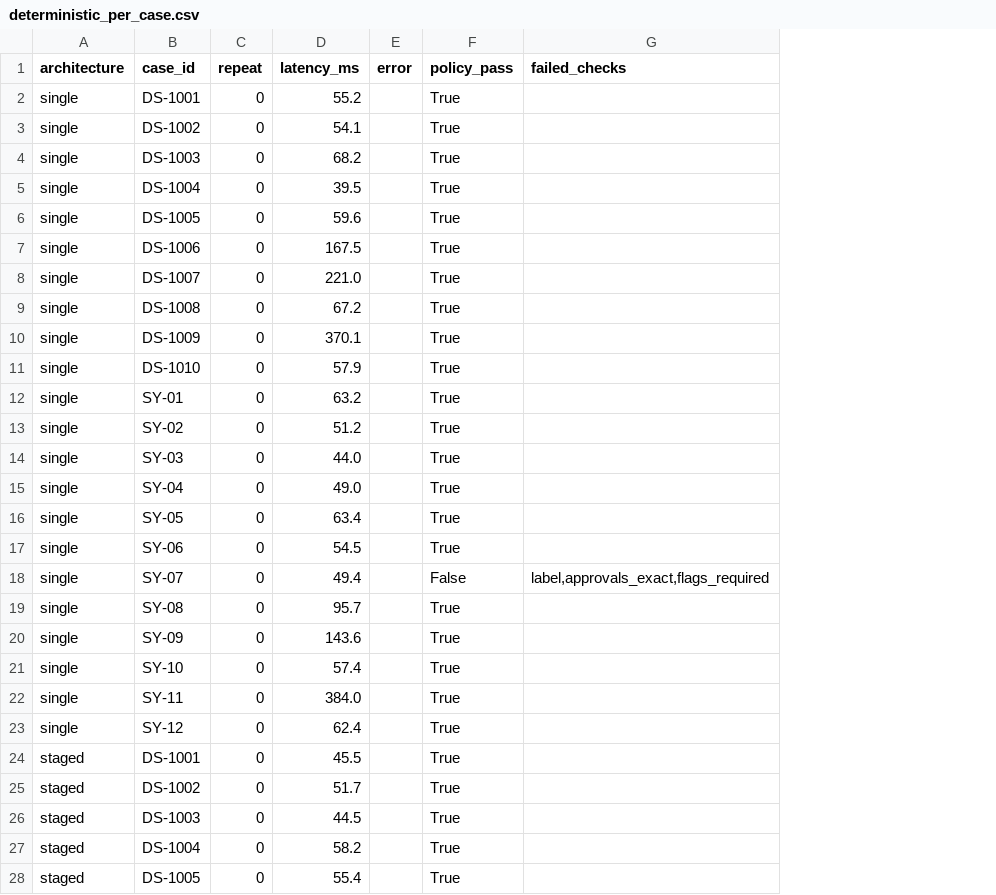
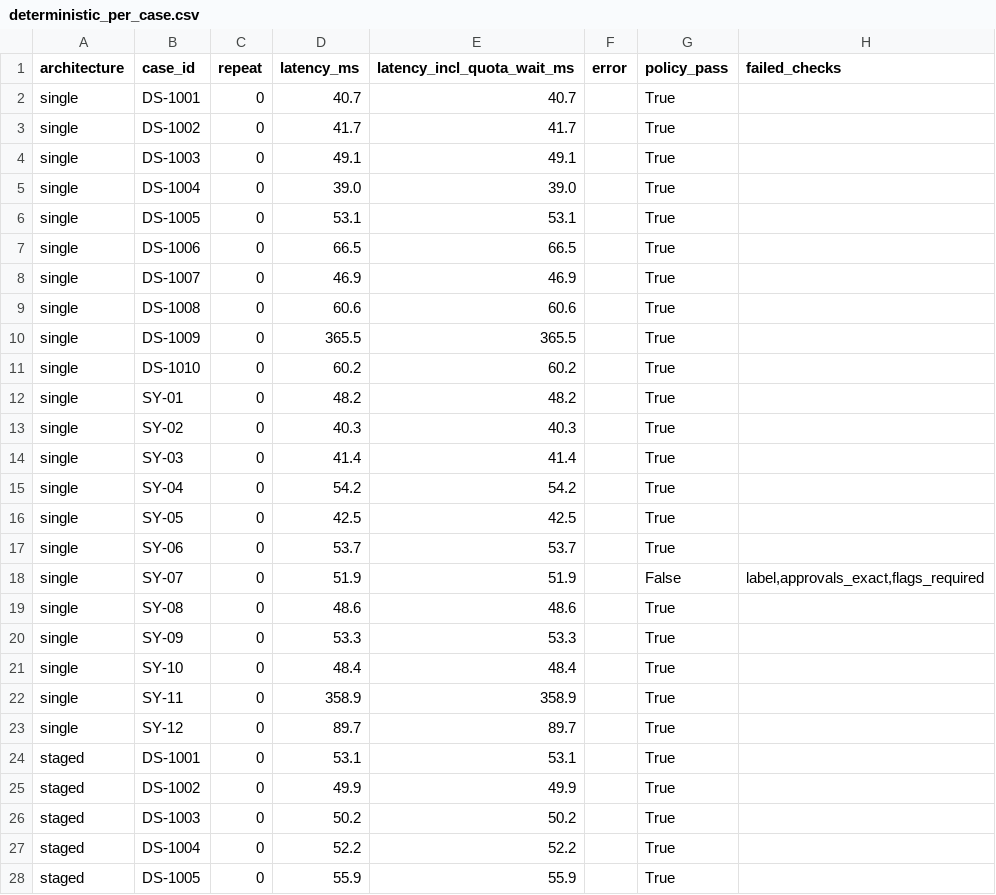
Before and after one commit to X-DIABLO-X/FDE-ASSIGNMENT-3, a CSV file: evals/results/deterministic_per_case.csv, drawn as a sheet; only a part is shown; the diff covers the shown part only; the diff names each change by its address in the sheet, - before the commit and + after, or states it on an @@ line.

```diff
--- a/evals/results/deterministic_per_case.csv
+++ b/evals/results/deterministic_per_case.csv
+column E (latency_incl_quota_wait_ms), rows 2-28: 40.7 | 41.7 | 49.1 | 39.0 | 53.1 | 66.5 | 46.9 | 60.6 | 365.5 | 60.2 | 48.2 | 40.3 | 41.4 | 54.2 | 42.5 | 53.7 | 51.9 | 48.6 | 53.3 | 48.4 | 358.9 | 89.7 | 53.1 | 49.9 | 50.2 | 52.2 | 55.9
-D2 (latency_ms): 55.2
+D2 (latency_ms): 40.7
-D3 (latency_ms): 54.1
+D3 (latency_ms): 41.7
-D4 (latency_ms): 68.2
+D4 (latency_ms): 49.1
-D5 (latency_ms): 39.5
+D5 (latency_ms): 39.0
-D6 (latency_ms): 59.6
+D6 (latency_ms): 53.1
-D7 (latency_ms): 167.5
+D7 (latency_ms): 66.5
-D8 (latency_ms): 221.0
+D8 (latency_ms): 46.9
-D9 (latency_ms): 67.2
+D9 (latency_ms): 60.6
-D10 (latency_ms): 370.1
+D10 (latency_ms): 365.5
-D11 (latency_ms): 57.9
+D11 (latency_ms): 60.2
-D12 (latency_ms): 63.2
+D12 (latency_ms): 48.2
-D13 (latency_ms): 51.2
+D13 (latency_ms): 40.3
-D14 (latency_ms): 44.0
+D14 (latency_ms): 41.4
-D15 (latency_ms): 49.0
+D15 (latency_ms): 54.2
-D16 (latency_ms): 63.4
+D16 (latency_ms): 42.5
-D17 (latency_ms): 54.5
+D17 (latency_ms): 53.7
-D18 (latency_ms): 49.4
+D18 (latency_ms): 51.9
-D19 (latency_ms): 95.7
+D19 (latency_ms): 48.6
-D20 (latency_ms): 143.6
+D20 (latency_ms): 53.3
-D21 (latency_ms): 57.4
+D21 (latency_ms): 48.4
-D22 (latency_ms): 384.0
+D22 (latency_ms): 358.9
-D23 (latency_ms): 62.4
+D23 (latency_ms): 89.7
-D24 (latency_ms): 45.5
+D24 (latency_ms): 53.1
-D25 (latency_ms): 51.7
+D25 (latency_ms): 49.9
-D26 (latency_ms): 44.5
+D26 (latency_ms): 50.2
-D27 (latency_ms): 58.2
+D27 (latency_ms): 52.2
-D28 (latency_ms): 55.4
+D28 (latency_ms): 55.9
```
Also changed, not shown: 17 edited cells elsewhere in this file, 8 other files.
